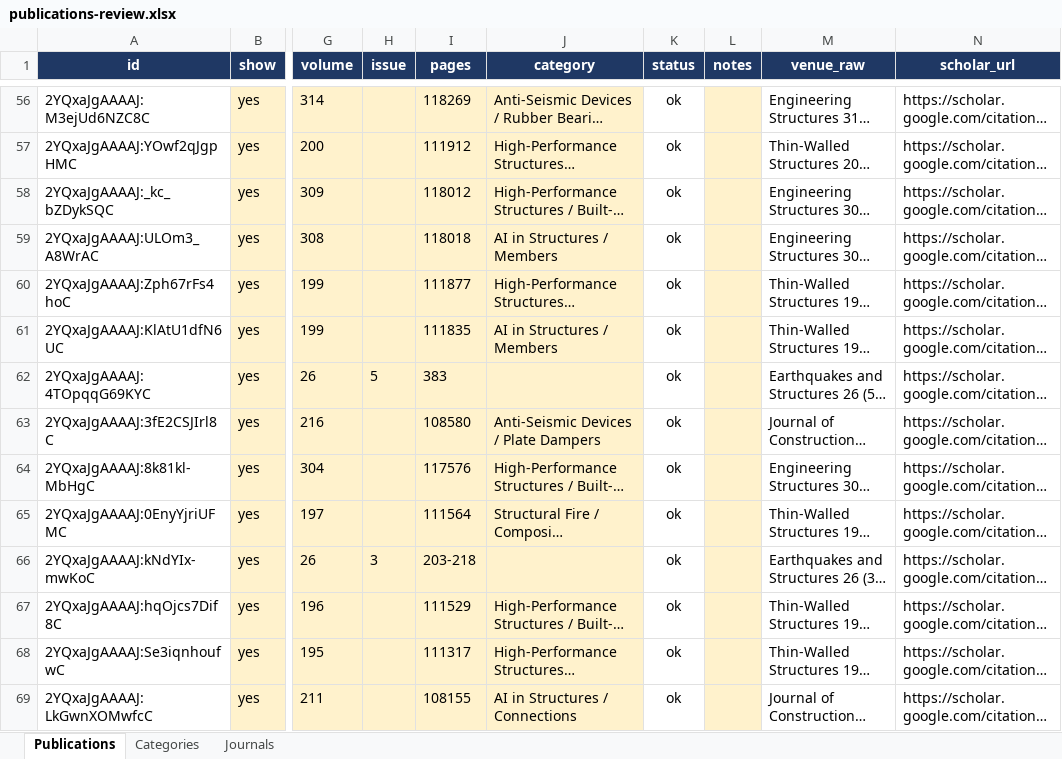
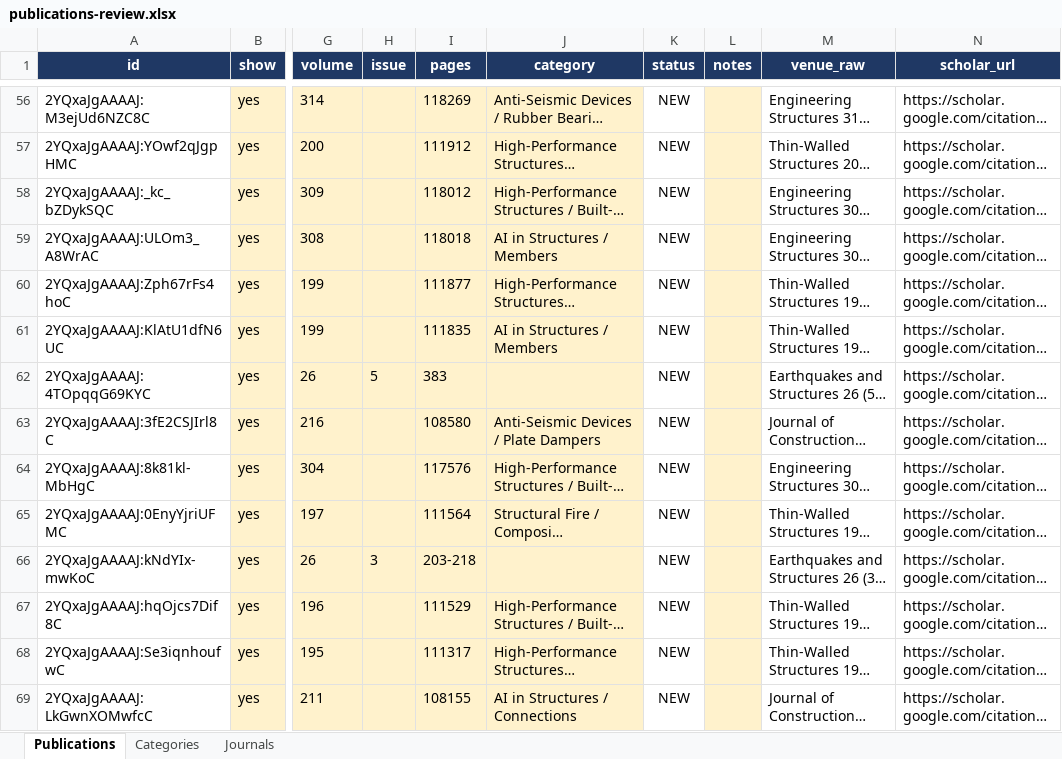
Before and after one commit to kji34/KeJiang, an Excel workbook: publications-review.xlsx, sheet Publications, drawn as a sheet; only a part is shown, gaps mark what is left out; long unchanged cells end in …; values as stored, in another font and other column widths than the file's, no borders; the diff covers the shown part only; the diff names each change by its address in the sheet, - before the commit and + after, or states it on an @@ line.

```diff
--- a/publications-review.xlsx (sheet Publications)
+++ b/publications-review.xlsx (sheet Publications)
-K56:K69 (status): ok
+K56:K69 (status): NEW
```
Also changed, not shown: 91 edited cells elsewhere in this sheet, sheet Journals, 3 other files.
